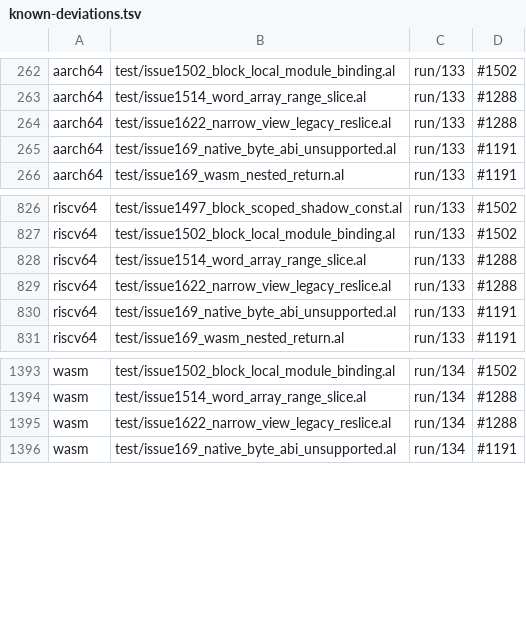
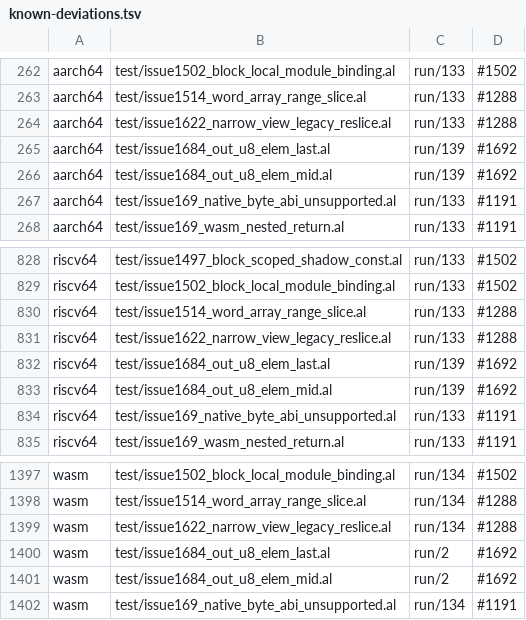
Before and after one commit to alatyr-programming-language/compiler, a TSV file: scripts/known-deviations.tsv, drawn as a sheet; only a part is shown, gaps mark what is left out.

Commit message:
test(gates): list the twins' misses of the #1684 byte-element refusals under #1692
The two new fixtures state `## expect: reject` on every backend, as the
neighbouring x86_64 implementation refusals do (issue1324_wide_gen_enum_*).
The twins do not refuse: measured on omen at de5d0001, both programs die with
SIGSEGV on aarch64 and riscv64 under qemu (139) and answer 2 on wasm (the callee
write never reaches `b[1]` / `b[3]`). Those are #1692's defects (open), so each
miss is a row of scripts/known-deviations.tsv under #1692, which joins
scripts/known-deviations.issues.tsv with its rule (Functions §2.3, Memory
§3.1/§3.3) and difference. Without the rows fixture_expect.sh --gate reports
them as unlisted.

Checked: `fixture_expect.sh --list issues` reports no table problem; the
deviation file stays in LC_ALL=C order.

```diff
--- a/scripts/known-deviations.tsv
+++ b/scripts/known-deviations.tsv
@@ -264,2 +264,4 @@ aarch64	test/issue1514_word_array_range_slice.al	run/133	#1288
 aarch64	test/issue1622_narrow_view_legacy_reslice.al	run/133	#1288
+aarch64	test/issue1684_out_u8_elem_last.al	run/139	#1692
+aarch64	test/issue1684_out_u8_elem_mid.al	run/139	#1692
 aarch64	test/issue169_native_byte_abi_unsupported.al	run/133	#1191
@@ -829,2 +831,4 @@ riscv64	test/issue1514_word_array_range_slice.al	run/133	#1288
 riscv64	test/issue1622_narrow_view_legacy_reslice.al	run/133	#1288
+riscv64	test/issue1684_out_u8_elem_last.al	run/139	#1692
+riscv64	test/issue1684_out_u8_elem_mid.al	run/139	#1692
 riscv64	test/issue169_native_byte_abi_unsupported.al	run/133	#1191
@@ -1395,2 +1399,4 @@ wasm	test/issue1514_word_array_range_slice.al	run/134	#1288
 wasm	test/issue1622_narrow_view_legacy_reslice.al	run/134	#1288
+wasm	test/issue1684_out_u8_elem_last.al	run/2	#1692
+wasm	test/issue1684_out_u8_elem_mid.al	run/2	#1692
 wasm	test/issue169_native_byte_abi_unsupported.al	run/134	#1191
```
Also changed, not shown: scripts/known-deviations.issues.tsv.
